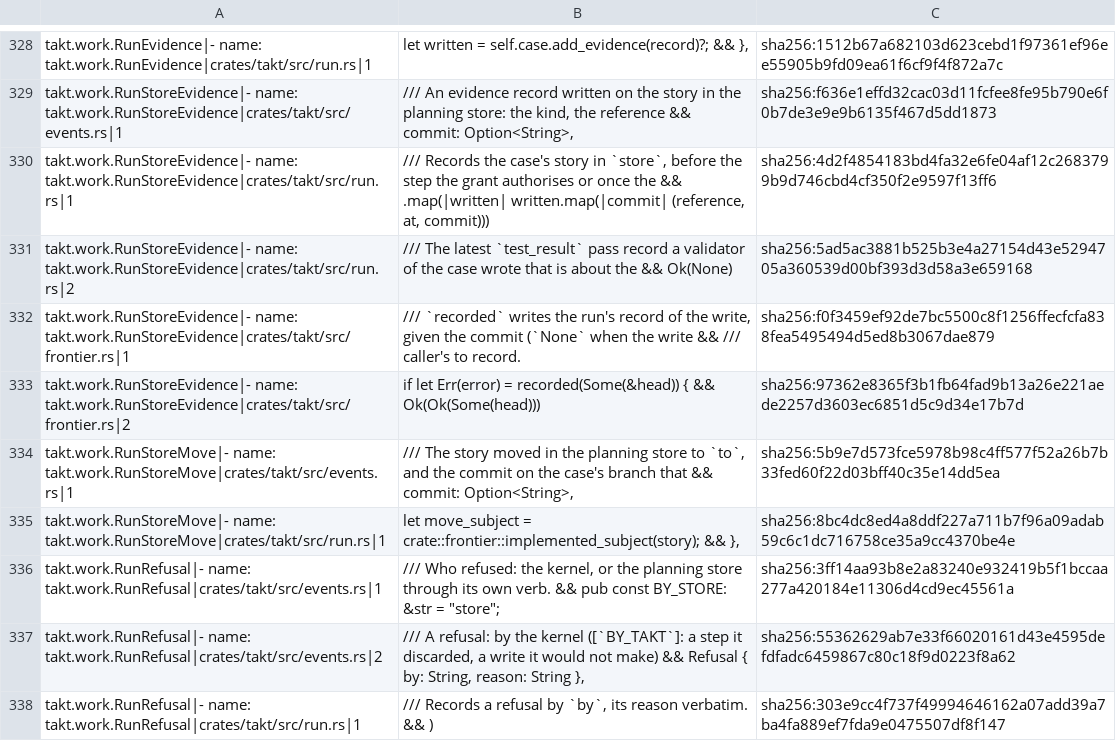
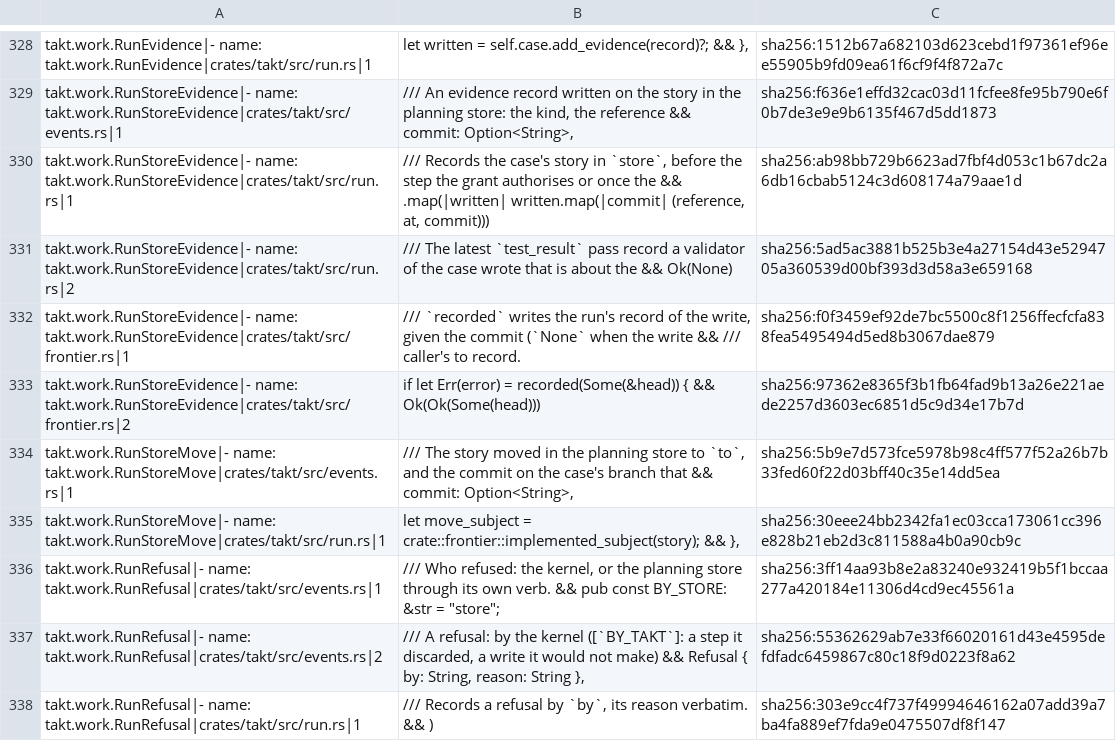
Before and after one commit to beyond10x/takt, a TSV file: ess/domains/takt.citations.tsv, drawn as a sheet; only a part is shown, gaps mark what is left out.

```diff
--- a/ess/domains/takt.citations.tsv
+++ b/ess/domains/takt.citations.tsv
@@ -341,3 +341,3 @@ takt.work.RunEvidence|- name: takt.work.RunEvidence|crates/takt/src/run.rs|1	let
 takt.work.RunStoreEvidence|- name: takt.work.RunStoreEvidence|crates/takt/src/events.rs|1	/// An evidence record written on the story in the planning store: the kind, the reference && commit: Option<String>,	sha256:f636e1effd32cac03d11fcfee8fe95b790e6f0b7de3e9e9b6135f467d5dd1873
-takt.work.RunStoreEvidence|- name: takt.work.RunStoreEvidence|crates/takt/src/run.rs|1	/// Records the case's story in `store`, before the step the grant authorises or once the && .map(|written| written.map(|commit| (reference, at, commit)))	sha256:4d2f4854183bd4fa32e6fe04af12c2683799b9d746cbd4cf350f2e9597f13ff6
+takt.work.RunStoreEvidence|- name: takt.work.RunStoreEvidence|crates/takt/src/run.rs|1	/// Records the case's story in `store`, before the step the grant authorises or once the && .map(|written| written.map(|commit| (reference, at, commit)))	sha256:ab98bb729b6623ad7fbf4d053c1b67dc2a6db16cbab5124c3d608174a79aae1d
 takt.work.RunStoreEvidence|- name: takt.work.RunStoreEvidence|crates/takt/src/run.rs|2	/// The latest `test_result` pass record a validator of the case wrote that is about the && Ok(None)	sha256:5ad5ac3881b525b3e4a27154d43e5294705a360539d00bf393d3d58a3e659168
@@ -346,3 +346,3 @@ takt.work.RunStoreEvidence|- name: takt.work.RunStoreEvidence|crates/takt/src/fr
 takt.work.RunStoreMove|- name: takt.work.RunStoreMove|crates/takt/src/events.rs|1	/// The story moved in the planning store to `to`, and the commit on the case's branch that && commit: Option<String>,	sha256:5b9e7d573fce5978b98c4ff577f52a26b7b33fed60f22d03bff40c35e14dd5ea
-takt.work.RunStoreMove|- name: takt.work.RunStoreMove|crates/takt/src/run.rs|1	let move_subject = crate::frontier::implemented_subject(story); && },	sha256:8bc4dc8ed4a8ddf227a711b7f96a09adab59c6c1dc716758ce35a9cc4370be4e
+takt.work.RunStoreMove|- name: takt.work.RunStoreMove|crates/takt/src/run.rs|1	let move_subject = crate::frontier::implemented_subject(story); && },	sha256:30eee24bb2342fa1ec03cca173061cc396e828b21eb2d3c811588a4b0a90cb9c
 takt.work.RunRefusal|- name: takt.work.RunRefusal|crates/takt/src/events.rs|1	/// Who refused: the kernel, or the planning store through its own verb. && pub const BY_STORE: &str = "store";	sha256:3ff14aa93b8e2a83240e932419b5f1bccaa277a420184e11306d4cd9ec45561a
```
Also changed, not shown: 5 other files.
